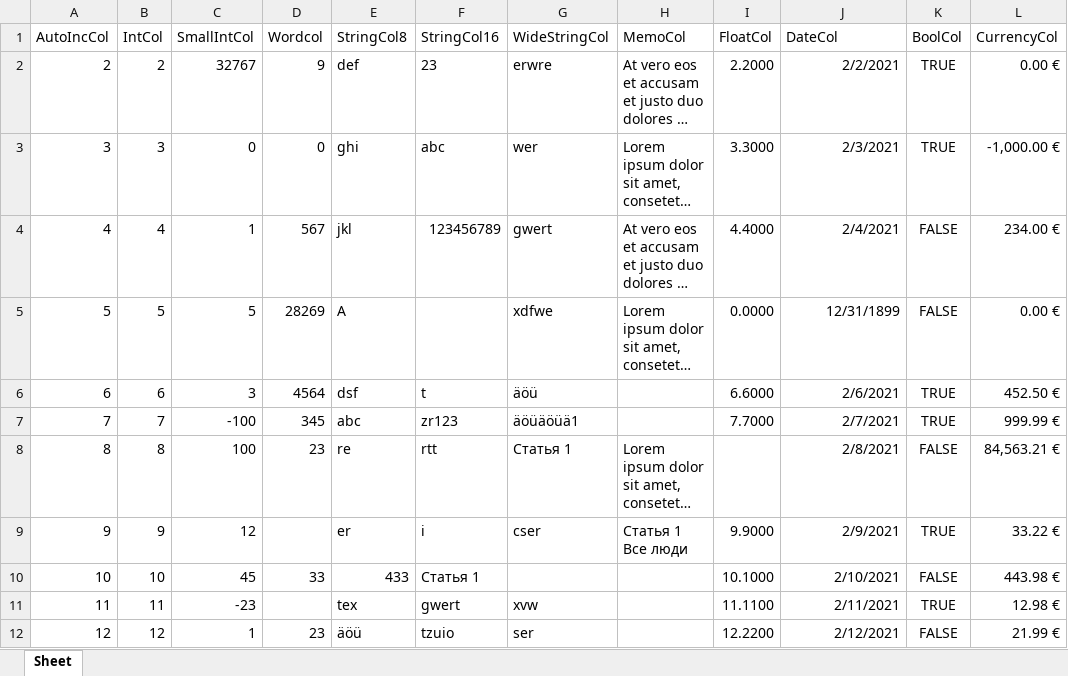
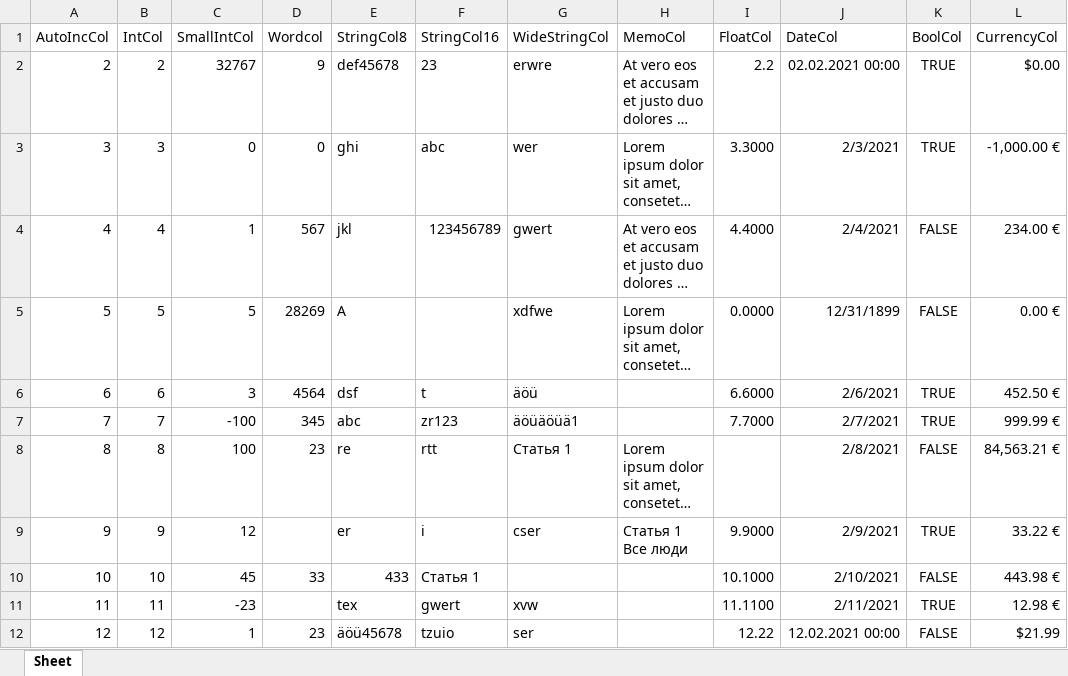
Before and after one commit to wp-xyz/FPSpreadsheetDataset, an Excel workbook: demos/TestData.xlsx, sheet Sheet, drawn as a sheet; long unchanged cells end in …; values as stored, in another font and other column widths than the file's, no borders; the diff names each change by its address in the sheet, - before the commit and + after, or states it on an @@ line.

Commit message:
Fix auto-conversion of text cells to UTF8-encoded string fields (rather than widestring fields).

```diff
--- a/demos/TestData.xlsx (sheet Sheet)
+++ b/demos/TestData.xlsx (sheet Sheet)
-E2 (StringCol8): def
+E2 (StringCol8): def45678
-I2 (FloatCol): 2.2000
+I2 (FloatCol): 2.2
-J2 (DateCol): 2/2/2021
+J2 (DateCol): 02.02.2021 00:00
-L2 (CurrencyCol): 0.00 €
+L2 (CurrencyCol): $0.00
-E12 (StringCol8): äöü
+E12 (StringCol8): äöü45678
-I12 (FloatCol): 12.2200
+I12 (FloatCol): 12.22
-J12 (DateCol): 2/12/2021
+J12 (DateCol): 12.02.2021 00:00
-L12 (CurrencyCol): 21.99 €
+L12 (CurrencyCol): $21.99
```
Also changed, not shown: 2 other files.
